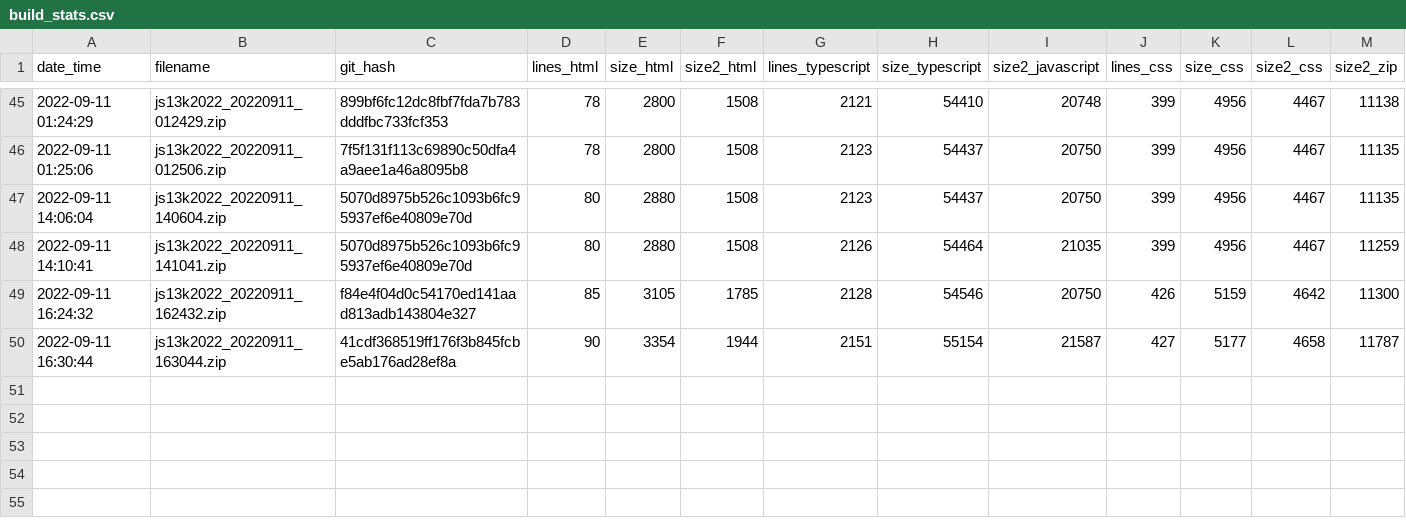
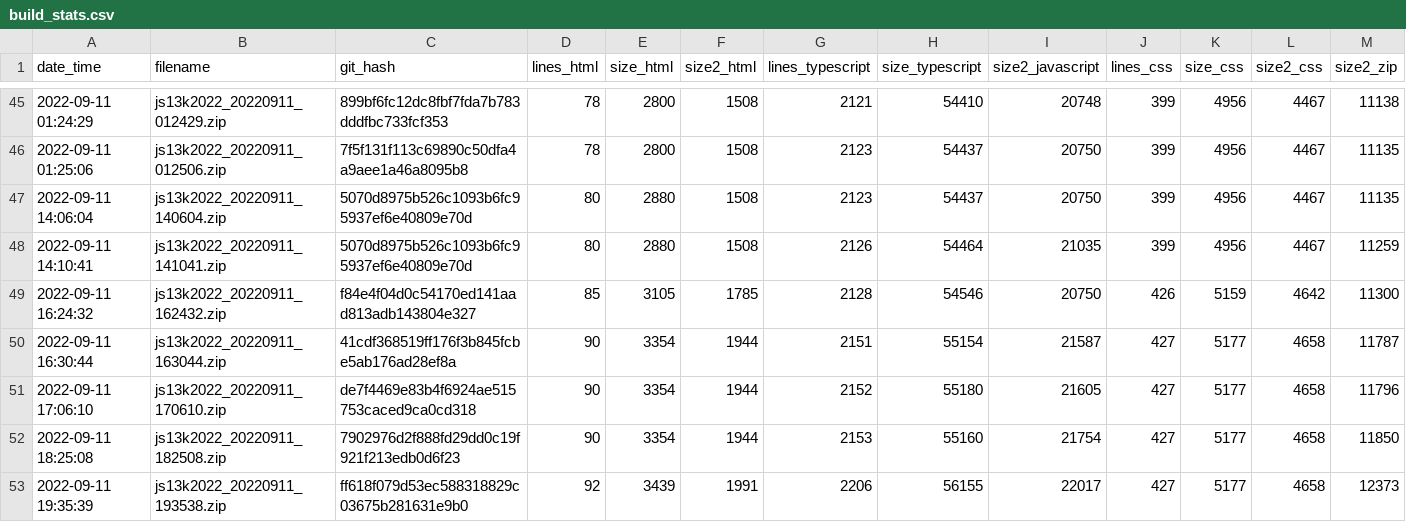
Before and after one commit to gheja/js13k2022, a CSV file: build_stats.csv, drawn as a sheet; only a part is shown, gaps mark what is left out.

Commit message:
Updated build_stats.csv

```diff
--- a/build_stats.csv
+++ b/build_stats.csv
@@ -50 +50,4 @@ date_time;filename;git_hash;lines_html;size_html;size2_html;lines_typescript;siz
 2022-09-11 16:30:44;js13k2022_20220911_163044.zip;41cdf368519ff176f3b845fcbe5ab176ad28ef8a;90;3354;1944;2151;55154;21587;427;5177;4658;11787
+2022-09-11 17:06:10;js13k2022_20220911_170610.zip;de7f4469e83b4f6924ae515753caced9ca0cd318;90;3354;1944;2152;55180;21605;427;5177;4658;11796
+2022-09-11 18:25:08;js13k2022_20220911_182508.zip;7902976d2f888fd29dd0c19f921f213edb0d6f23;90;3354;1944;2153;55160;21754;427;5177;4658;11850
+2022-09-11 19:35:39;js13k2022_20220911_193538.zip;ff618f079d53ec588318829c03675b281631e9b0;92;3439;1991;2206;56155;22017;427;5177;4658;12373
```
